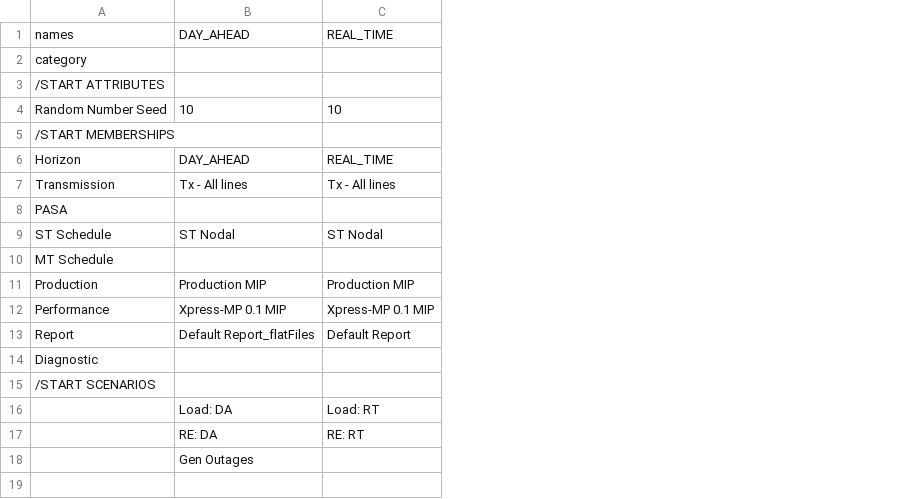
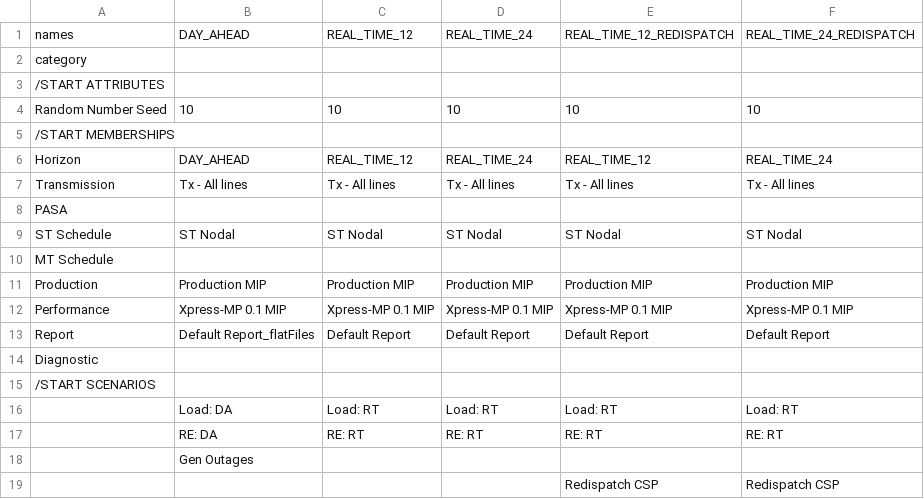
Before and after one commit to bennettmcbrendan/RTS-GMLC, a CSV file: RTS_Data/FormattedData/PLEXOS/Create_PLEXOS_database/1-parse-SourceData/extra_inputs/import_models.csv, drawn as a sheet; the diff names each change by its address in the sheet, - before the commit and + after, or states it on an @@ line.

```diff
--- a/RTS_Data/FormattedData/PLEXOS/Create_PLEXOS_database/1-parse-SourceData/extra_inputs/import_models.csv
+++ b/RTS_Data/FormattedData/PLEXOS/Create_PLEXOS_database/1-parse-SourceData/extra_inputs/import_models.csv
+column D, rows 1-17: REAL_TIME_24 |  |  | 10 |  | REAL_TIME_24 | Tx - All lines |  | ST Nodal |  | Production MIP | Xpress-MP 0.1 MIP | Default Report |  |  | Load: RT | RE: RT
+column E, rows 1-17: REAL_TIME_12_REDISPATCH |  |  | 10 |  | REAL_TIME_12 | Tx - All lines |  | ST Nodal |  | Production MIP | Xpress-MP 0.1 MIP | Default Report |  |  | Load: RT | RE: RT
+column F, rows 1-17: REAL_TIME_24_REDISPATCH |  |  | 10 |  | REAL_TIME_24 | Tx - All lines |  | ST Nodal |  | Production MIP | Xpress-MP 0.1 MIP | Default Report |  |  | Load: RT | RE: RT
-C1: REAL_TIME
+C1: REAL_TIME_12
-C6: REAL_TIME
+C6: REAL_TIME_12
+row 19:  |  |  |  | Redispatch CSP | Redispatch CSP
```
Also changed, not shown: RTS_Data/FormattedData/PLEXOS/Create_PLEXOS_database/1-parse-SourceData/extra_inputs/import_horizons.csv, RTS_Data/SourceData/timeseries_pointers.csv, 3 other files.
